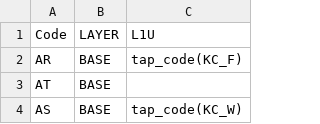
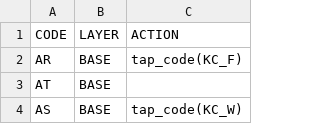
Before and after one commit to artseyio/legacy-artsey-qmk, a CSV file: left_hand/artsey_combos.csv, drawn as a sheet; only a part is shown.

```diff
--- a/left_hand/artsey_combos.csv
+++ b/left_hand/artsey_combos.csv
@@ -1,2 +1,2 @@
-Code,LAYER,L1U
+CODE,LAYER,ACTION
 AR,BASE,tap_code(KC_F)
```
Also changed, not shown: left_hand/artsey_keycodes.csv, right_hand/artsey_combos.csv, 2 other files.
